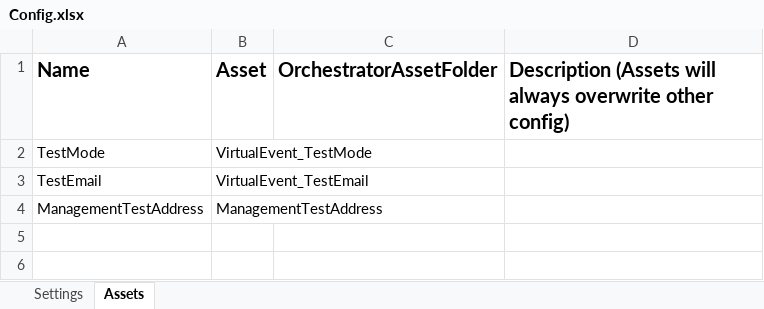
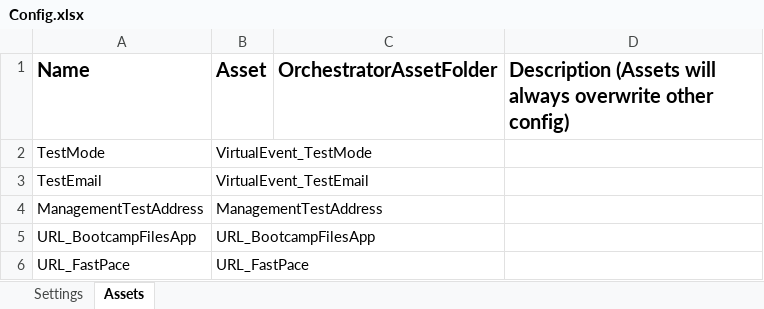
Before and after one commit to IoanSuciuR/NH05_HandleBootcamp, an Excel workbook: Data/Config.xlsx, sheet Assets, drawn as a sheet; values as stored, in another font and other column widths than the file's, no borders; the diff names each change by its address in the sheet, - before the commit and + after, or states it on an @@ line.

```diff
--- a/Data/Config.xlsx (sheet Assets)
+++ b/Data/Config.xlsx (sheet Assets)
+row 5: URL_BootcampFilesApp | URL_BootcampFilesApp
+row 6: URL_FastPace | URL_FastPace
```
Also changed, not shown: 12 other files.
